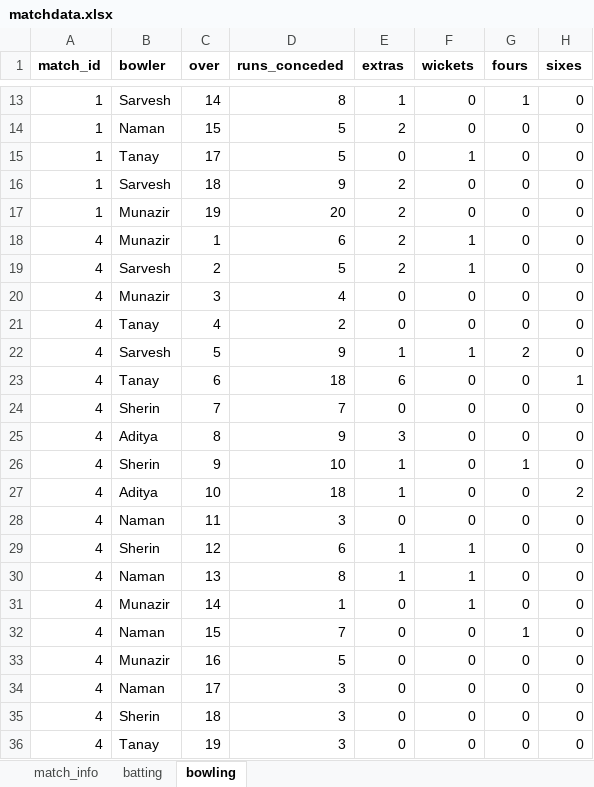
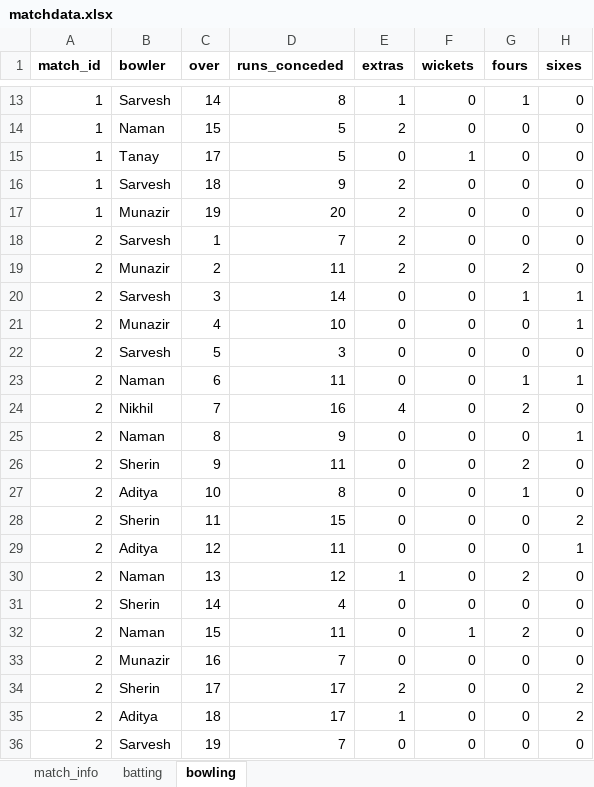
Before and after one commit to AdityaMurugesh/cricketTeamHelper, an Excel workbook: data/matchdata.xlsx, sheet bowling, drawn as a sheet; only a part is shown, gaps mark what is left out; the shorter side is filled out with more unchanged rows; values as stored, in another font and other column widths than the file's, no borders; the diff covers the shown part only; the diff names each change by its address in the sheet, - before the commit and + after, or states it on an @@ line.

```diff
--- a/data/matchdata.xlsx (sheet bowling)
+++ b/data/matchdata.xlsx (sheet bowling)
+row 18: 2 | Sarvesh | 1 | 7 | 2 | 0 | 0 | 0
+row 19: 2 | Munazir | 2 | 11 | 2 | 0 | 2 | 0
+row 20: 2 | Sarvesh | 3 | 14 | 0 | 0 | 1 | 1
+row 21: 2 | Munazir | 4 | 10 | 0 | 0 | 0 | 1
+row 22: 2 | Sarvesh | 5 | 3 | 0 | 0 | 0 | 0
+row 23: 2 | Naman | 6 | 11 | 0 | 0 | 1 | 1
+row 24: 2 | Nikhil | 7 | 16 | 4 | 0 | 2 | 0
+row 25: 2 | Naman | 8 | 9 | 0 | 0 | 0 | 1
+row 26: 2 | Sherin | 9 | 11 | 0 | 0 | 2 | 0
+row 27: 2 | Aditya | 10 | 8 | 0 | 0 | 1 | 0
+row 28: 2 | Sherin | 11 | 15 | 0 | 0 | 0 | 2
+row 29: 2 | Aditya | 12 | 11 | 0 | 0 | 0 | 1
+row 30: 2 | Naman | 13 | 12 | 1 | 0 | 2 | 0
+row 31: 2 | Sherin | 14 | 4 | 0 | 0 | 0 | 0
+row 32: 2 | Naman | 15 | 11 | 0 | 1 | 2 | 0
+row 33: 2 | Munazir | 16 | 7 | 0 | 0 | 0 | 0
+row 34: 2 | Sherin | 17 | 17 | 2 | 0 | 0 | 2
+row 35: 2 | Aditya | 18 | 17 | 1 | 0 | 0 | 2
+row 36: 2 | Sarvesh | 19 | 7 | 0 | 0 | 0 | 0
```
Also changed, not shown: 19 added rows elsewhere in this sheet, 1 other file.
